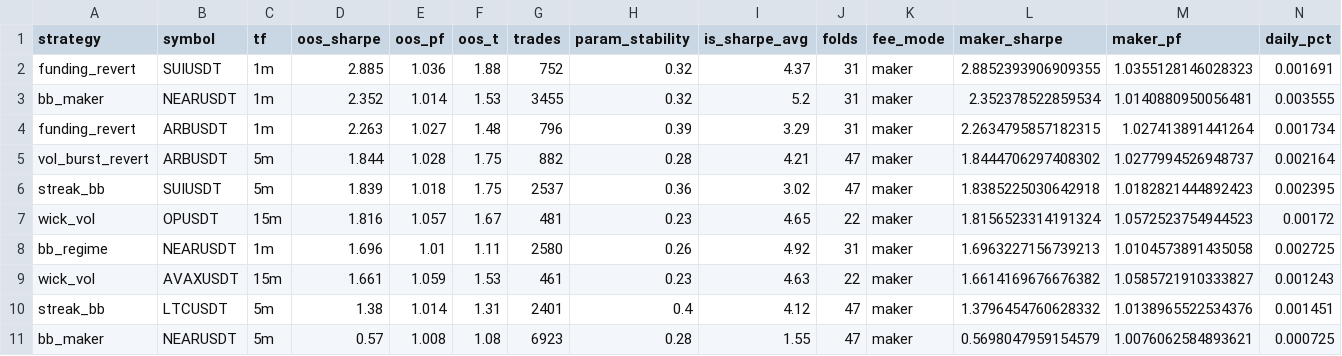
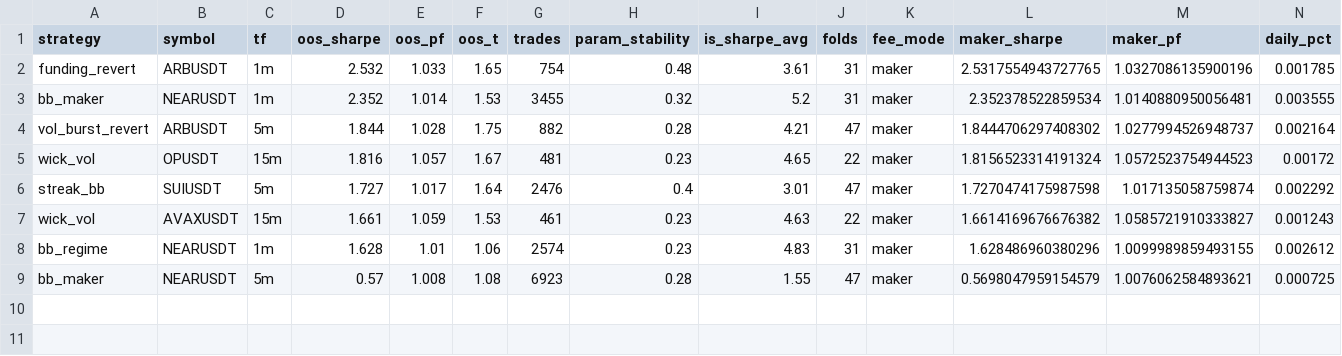
Before and after one commit to davletovaalmira11-creator/scalp-lab-pro, a CSV file: engines/scalp/reports/leaderboard.csv, drawn as a sheet; only a part is shown; removed rows and columns are numbered as before the commit, all else as after; rows hold the shown columns only; the diff names each change by its address in the sheet, - before the commit and + after, or states it on an @@ line.

```diff
--- a/engines/scalp/reports/leaderboard.csv
+++ b/engines/scalp/reports/leaderboard.csv
-row 2: funding_revert | SUIUSDT | 1m | 2.885 | 1.036 | 1.88 | 752 | 0.32 | 4.37 | 31 | maker | 2.8852393906909355 | 1.0355128146028323 | 0.001691
+row 2: funding_revert | ARBUSDT | 1m | 2.532 | 1.033 | 1.65 | 754 | 0.48 | 3.61 | 31 | maker | 2.5317554943727765 | 1.0327086135900196 | 0.001785
-row 4: funding_revert | ARBUSDT | 1m | 2.263 | 1.027 | 1.48 | 796 | 0.39 | 3.29 | 31 | maker | 2.2634795857182315 | 1.027413891441264 | 0.001734
-row 6: streak_bb | SUIUSDT | 5m | 1.839 | 1.018 | 1.75 | 2537 | 0.36 | 3.02 | 47 | maker | 1.8385225030642918 | 1.0182821444892423 | 0.002395
-row 8: bb_regime | NEARUSDT | 1m | 1.696 | 1.01 | 1.11 | 2580 | 0.26 | 4.92 | 31 | maker | 1.6963227156739213 | 1.0104573891435058 | 0.002725
+row 6: streak_bb | SUIUSDT | 5m | 1.727 | 1.017 | 1.64 | 2476 | 0.4 | 3.01 | 47 | maker | 1.7270474175987598 | 1.017135058759874 | 0.002292
-row 10: streak_bb | LTCUSDT | 5m | 1.38 | 1.014 | 1.31 | 2401 | 0.4 | 4.12 | 47 | maker | 1.3796454760628332 | 1.0138965522534376 | 0.001451
+row 8: bb_regime | NEARUSDT | 1m | 1.628 | 1.01 | 1.06 | 2574 | 0.23 | 4.83 | 31 | maker | 1.628486960380296 | 1.0099989859493155 | 0.002612
```
Also changed, not shown: engines/scalp/reports/archive.csv, 4 other files.
